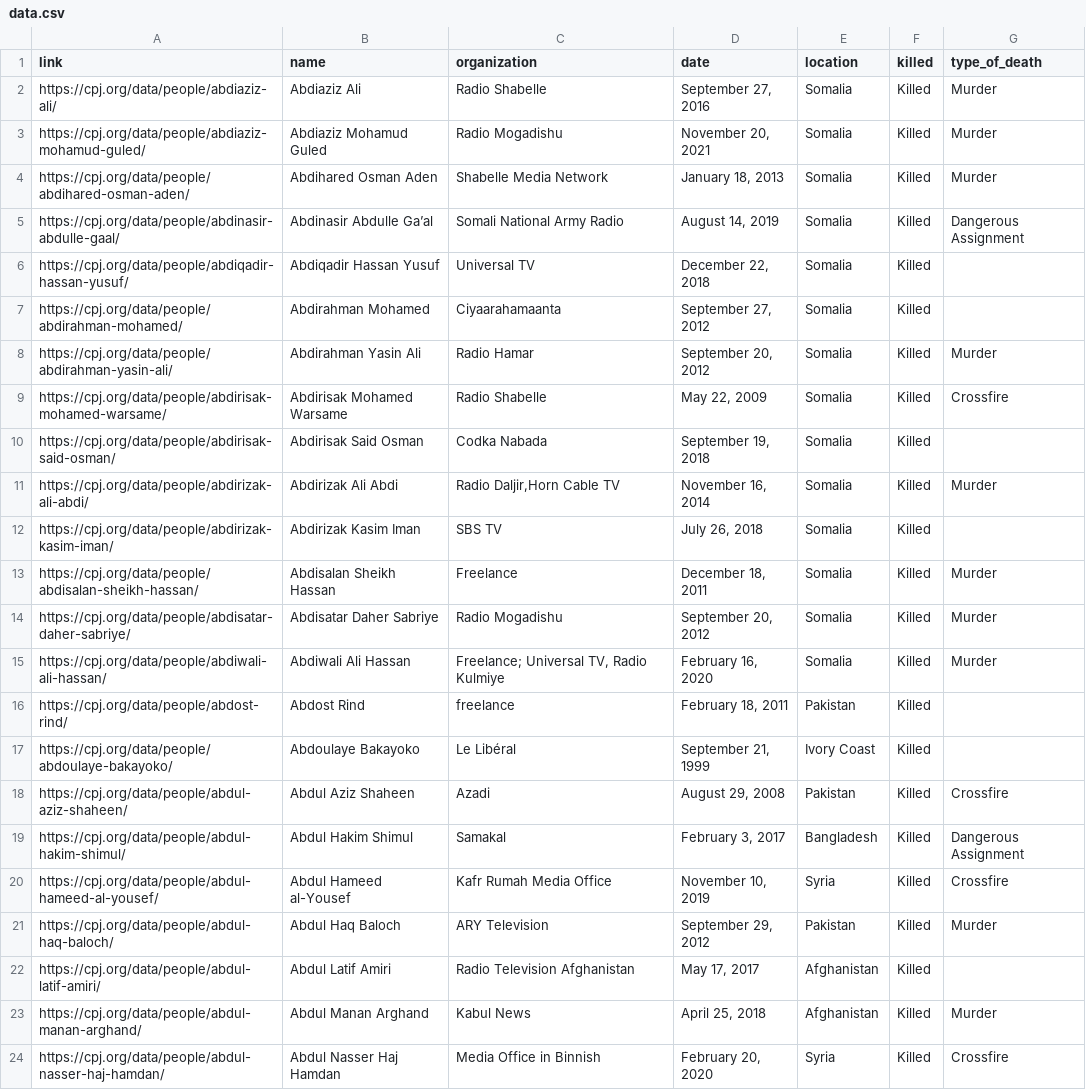
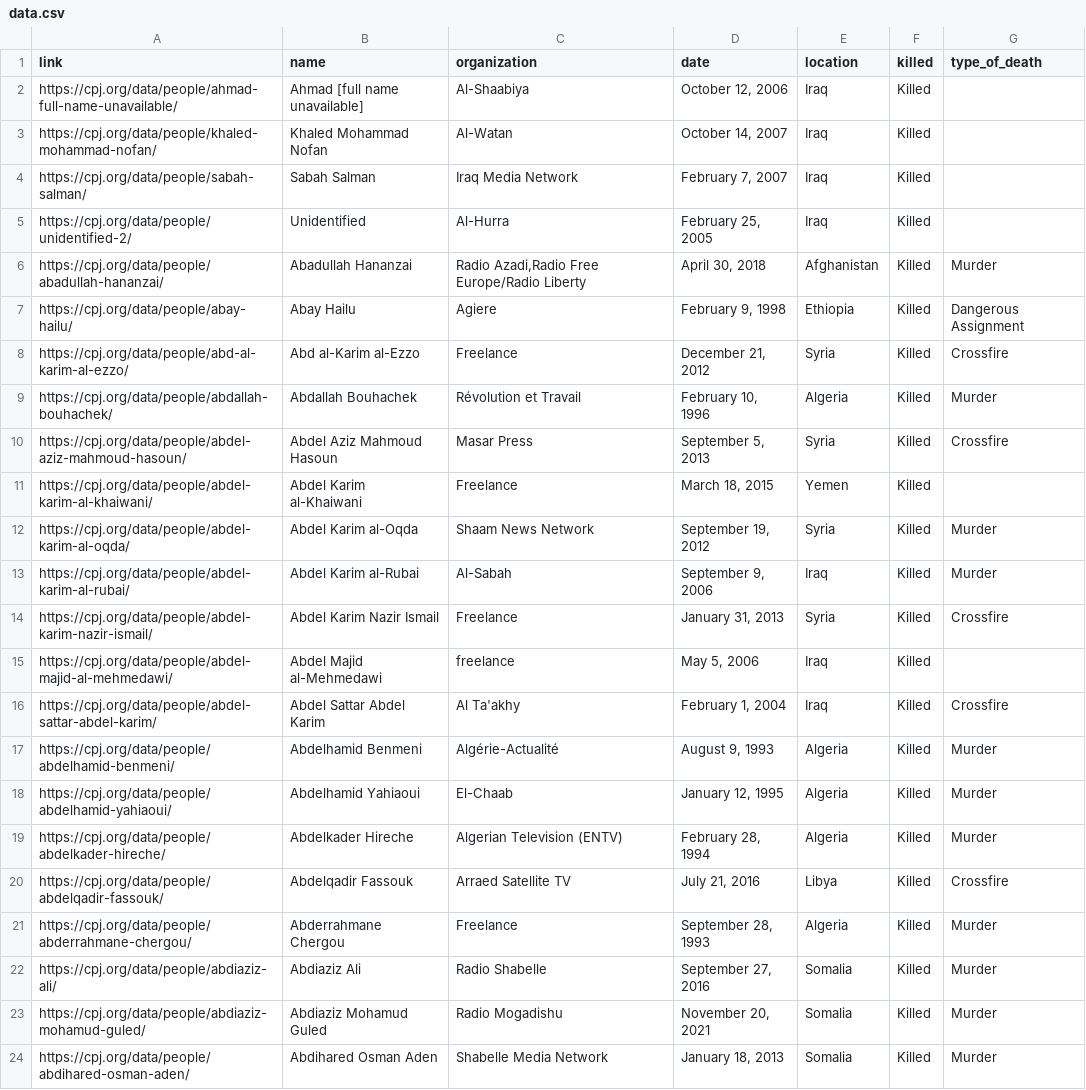
Before and after one commit to aadittambe/selenium-scraper, a CSV file: data.csv, drawn as a sheet; only a part is shown; the shorter side is filled out with more unchanged rows.

```diff
--- a/data.csv
+++ b/data.csv
@@ -1,2 +1,22 @@
 link,name,organization,date,location,killed,type_of_death,
+https://cpj.org/data/people/ahmad-full-name-unavailable/,Ahmad [full name unavailable],Al-Shaabiya,"October 12, 2006",Iraq,Killed,,
+https://cpj.org/data/people/khaled-mohammad-nofan/,Khaled Mohammad Nofan,Al-Watan,"October 14, 2007",Iraq,Killed,,
+https://cpj.org/data/people/sabah-salman/,Sabah Salman,Iraq Media Network,"February 7, 2007",Iraq,Killed,,
+https://cpj.org/data/people/unidentified-2/,Unidentified,Al-Hurra,"February 25, 2005",Iraq,Killed,,
+https://cpj.org/data/people/abadullah-hananzai/,Abadullah Hananzai,"Radio Azadi,Radio Free Europe/Radio Liberty","April 30, 2018",Afghanistan,Killed,Murder,
+https://cpj.org/data/people/abay-hailu/,Abay Hailu,Agiere,"February 9, 1998",Ethiopia,Killed,Dangerous Assignment,
+https://cpj.org/data/people/abd-al-karim-al-ezzo/,Abd al-Karim al-Ezzo,Freelance,"December 21, 2012",Syria,Killed,Crossfire,
+https://cpj.org/data/people/abdallah-bouhachek/,Abdallah Bouhachek,Révolution et Travail,"February 10, 1996",Algeria,Killed,Murder,
+https://cpj.org/data/people/abdel-aziz-mahmoud-hasoun/,Abdel Aziz Mahmoud Hasoun,Masar Press,"September 5, 2013",Syria,Killed,Crossfire,
+https://cpj.org/data/people/abdel-karim-al-khaiwani/,Abdel Karim al-Khaiwani,Freelance,"March 18, 2015",Yemen,Killed,,
+https://cpj.org/data/people/abdel-karim-al-oqda/,Abdel Karim al-Oqda,Shaam News Network,"September 19, 2012",Syria,Killed,Murder,
+https://cpj.org/data/people/abdel-karim-al-rubai/,Abdel Karim al-Rubai,Al-Sabah,"September 9, 2006",Iraq,Killed,Murder,
+https://cpj.org/data/people/abdel-karim-nazir-ismail/,Abdel Karim Nazir Ismail,Freelance,"January 31, 2013",Syria,Killed,Crossfire,
+https://cpj.org/data/people/abdel-majid-al-mehmedawi/,Abdel Majid al-Mehmedawi,freelance,"May 5, 2006",Iraq,Killed,,
+https://cpj.org/data/people/abdel-sattar-abdel-karim/,Abdel Sattar Abdel Karim,Al Ta'akhy,"February 1, 2004",Iraq,Killed,Crossfire,
+https://cpj.org/data/people/abdelhamid-benmeni/,Abdelhamid Benmeni,Algérie-Actualité,"August 9, 1993",Algeria,Killed,Murder,
+https://cpj.org/data/people/abdelhamid-yahiaoui/,Abdelhamid Yahiaoui,El-Chaab,"January 12, 1995",Algeria,Killed,Murder,
+https://cpj.org/data/people/abdelkader-hireche/,Abdelkader Hireche,Algerian Television (ENTV),"February 28, 1994",Algeria,Killed,Murder,
+https://cpj.org/data/people/abdelqadir-fassouk/,Abdelqadir Fassouk,Arraed Satellite TV,"July 21, 2016",Libya,Killed,Crossfire,
+https://cpj.org/data/people/abderrahmane-chergou/,Abderrahmane Chergou,Freelance,"September 28, 1993",Algeria,Killed,Murder,
 https://cpj.org/data/people/abdiaziz-ali/,Abdiaziz Ali,Radio Shabelle,"September 27, 2016",Somalia,Killed,Murder,
```
